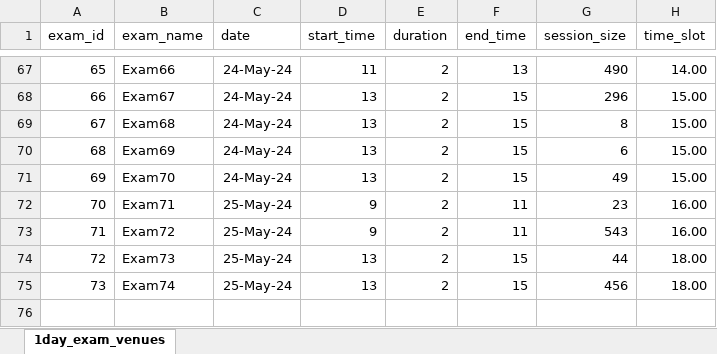
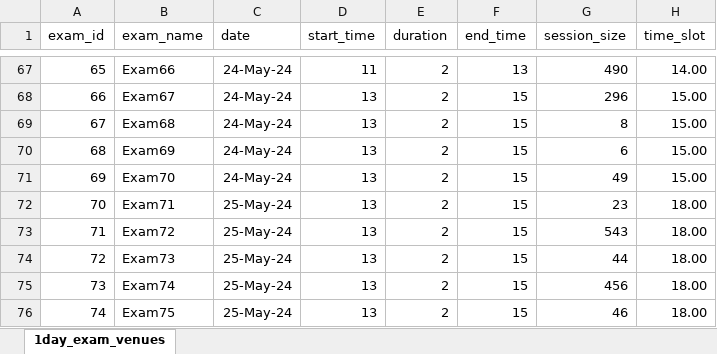
Before and after one commit to uol-feps-soc-comp3931-2324-classroom/final-year-project-NikKontos.2, an Excel workbook: attempt2/large_exam_venues.xlsx, sheet 1day_exam_venues, drawn as a sheet; only a part is shown, gaps mark what is left out; values as stored, in another font and other column widths than the file's, no borders; the diff names each change by its address in the sheet, - before the commit and + after, or states it on an @@ line.

```diff
--- a/attempt2/large_exam_venues.xlsx (sheet 1day_exam_venues)
+++ b/attempt2/large_exam_venues.xlsx (sheet 1day_exam_venues)
-D72:D73 (start_time): 9
+D72:D73 (start_time): 13
-F72:F73 (end_time): 11
+F72:F73 (end_time): 15
-H72:H73 (time_slot): 16.00
+H72:H73 (time_slot): 18.00
+row 76: 74 | Exam75 | 25-May-24 | 13 | 2 | 15 | 46 | 18.00
```
Also changed, not shown: attempt2/invigilator_assignments.xlsx, attempt2/large_invigilators.xlsx, 2 other files.
